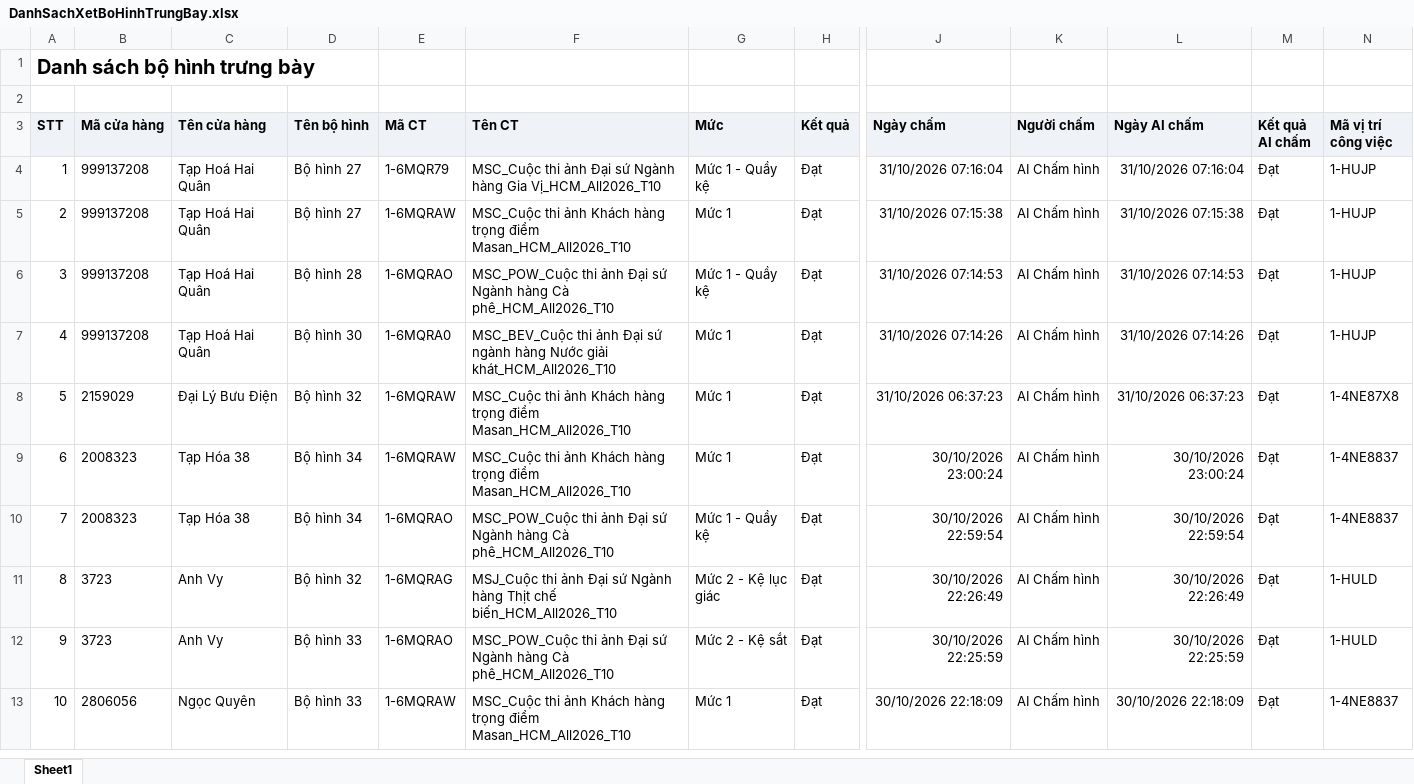
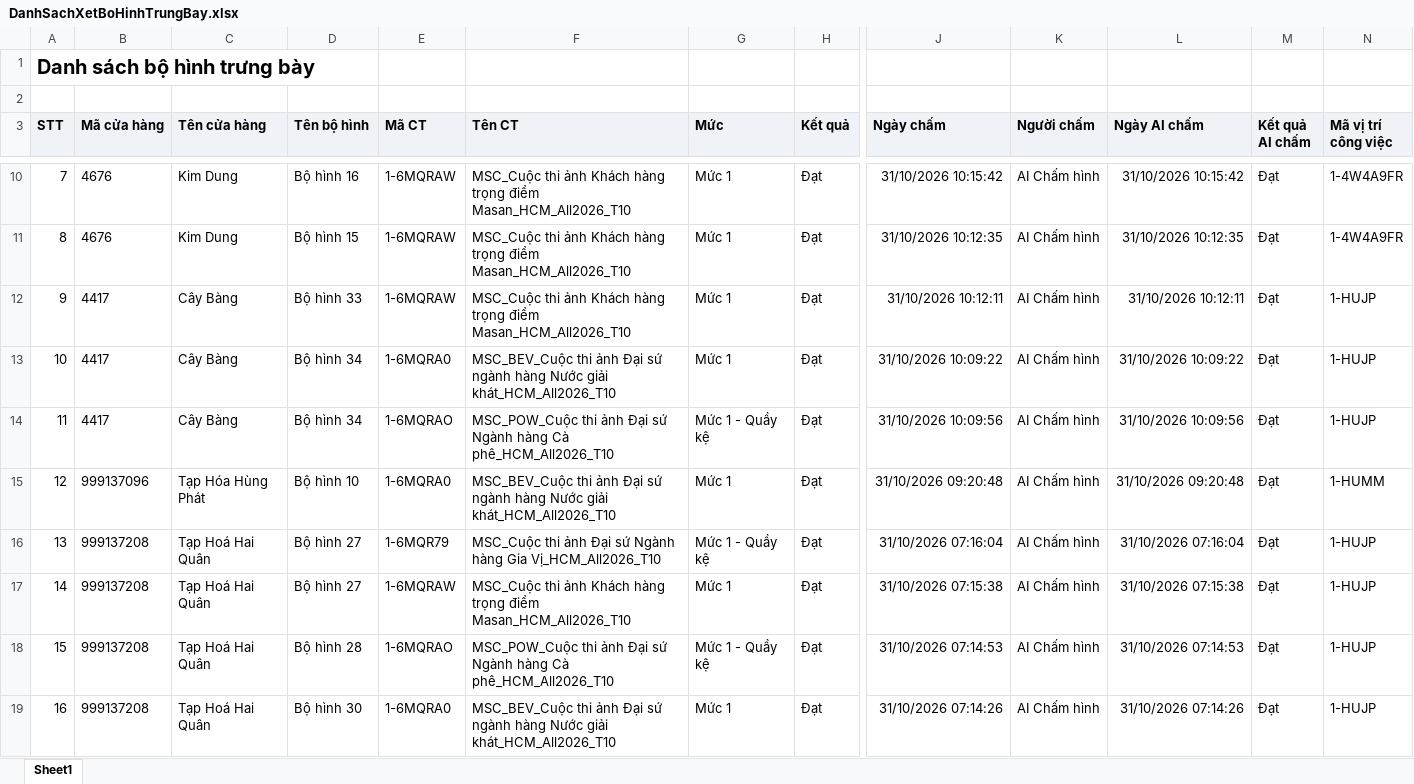
Before and after one commit to Tantt2026/Dashboard-Masan, an Excel workbook: data/Thang10/DanhSachXetBoHinhTrungBay.xlsx, sheet Sheet1, drawn as a sheet; only a part is shown, gaps mark what is left out; the shorter side is filled out with more unchanged rows; values as stored, in another font and other column widths than the file's, no borders; addresses are those after the commit; rows hold the shown columns only; the diff covers the shown part only; the diff names each change by its address in the sheet, - before the commit and + after, or states it on an @@ line.

```diff
--- a/data/Thang10/DanhSachXetBoHinhTrungBay.xlsx (sheet Sheet1)
+++ b/data/Thang10/DanhSachXetBoHinhTrungBay.xlsx (sheet Sheet1)
+row 10: 7 | 4676 | Kim Dung | Bộ hình 16 | 1-6MQRAW | MSC_Cuộc thi ảnh Khách hàng trọng điểm Masan_HCM_All2026_T10 | Mức 1 | Đạt | 31/10/2026 10:15:42 | AI Chấm hình | 31/10/2026 10:15:42 | Đạt | 1-4W4A9FR
+row 11: 8 | 4676 | Kim Dung | Bộ hình 15 | 1-6MQRAW | MSC_Cuộc thi ảnh Khách hàng trọng điểm Masan_HCM_All2026_T10 | Mức 1 | Đạt | 31/10/2026 10:12:35 | AI Chấm hình | 31/10/2026 10:12:35 | Đạt | 1-4W4A9FR
+row 12: 9 | 4417 | Cây Bàng | Bộ hình 33 | 1-6MQRAW | MSC_Cuộc thi ảnh Khách hàng trọng điểm Masan_HCM_All2026_T10 | Mức 1 | Đạt | 31/10/2026 10:12:11 | AI Chấm hình | 31/10/2026 10:12:11 | Đạt | 1-HUJP
+row 13: 10 | 4417 | Cây Bàng | Bộ hình 34 | 1-6MQRA0 | MSC_BEV_Cuộc thi ảnh Đại sứ ngành hàng Nước giải khát_HCM_All2026_T10 | Mức 1 | Đạt | 31/10/2026 10:09:22 | AI Chấm hình | 31/10/2026 10:09:22 | Đạt | 1-HUJP
+row 14: 11 | 4417 | Cây Bàng | Bộ hình 34 | 1-6MQRAO | MSC_POW_Cuộc thi ảnh Đại sứ Ngành hàng Cà phê_HCM_All2026_T10 | Mức 1 - Quầy kệ | Đạt | 31/10/2026 10:09:56 | AI Chấm hình | 31/10/2026 10:09:56 | Đạt | 1-HUJP
+row 15: 12 | 999137096 | Tạp Hóa Hùng Phát | Bộ hình 10 | 1-6MQRA0 | MSC_BEV_Cuộc thi ảnh Đại sứ ngành hàng Nước giải khát_HCM_All2026_T10 | Mức 1 | Đạt | 31/10/2026 09:20:48 | AI Chấm hình | 31/10/2026 09:20:48 | Đạt | 1-HUMM
@@ column A (STT) renumbered from row 16 down @@
```
Also changed, not shown: 6 added rows elsewhere in this sheet, data/Thang10/DANH_SACH_KET_QUA_CUA_HANG_THAM_GIA_CHUONG_TRINH.xlsx, data/Thang10/DanhSachChiTietDonHang (2).xlsx, 3 other files.
